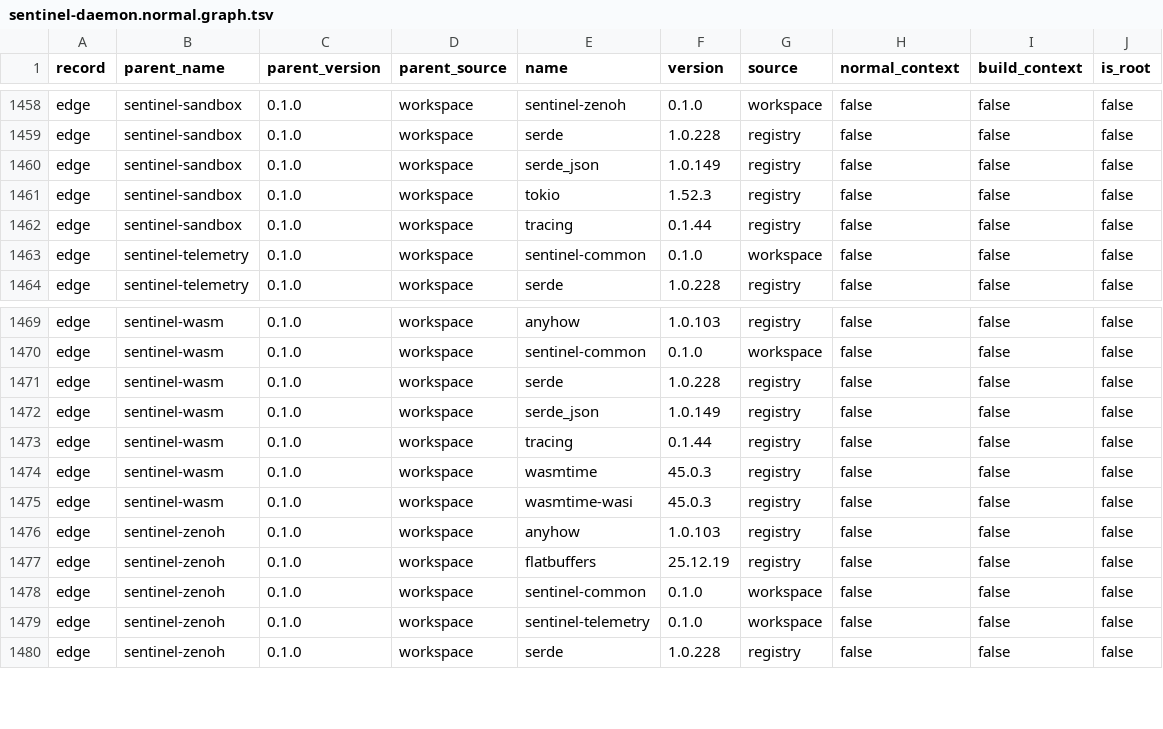
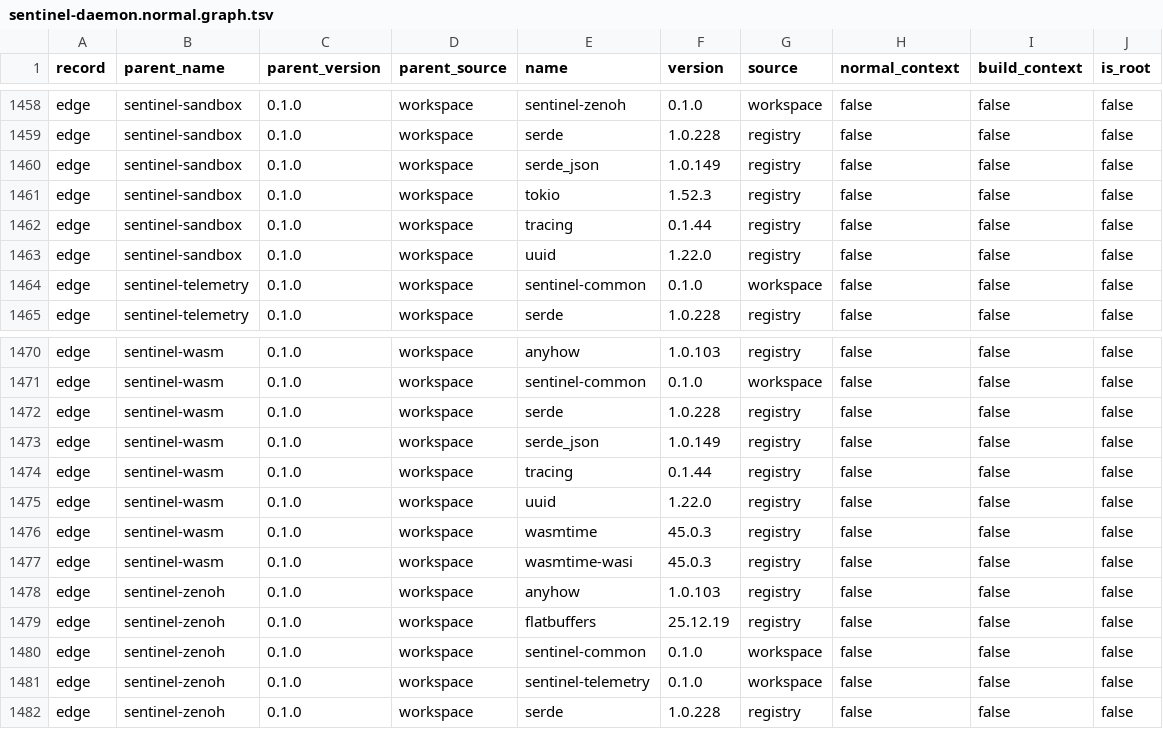
Before and after one commit to silentspike/project-sentinel, a TSV file: console/evidence/issue-631-live/trees/sentinel-daemon.normal.graph.tsv, drawn as a sheet; only a part is shown, gaps mark what is left out; the diff names each change by its address in the sheet, - before the commit and + after, or states it on an @@ line.

```diff
--- a/console/evidence/issue-631-live/trees/sentinel-daemon.normal.graph.tsv
+++ b/console/evidence/issue-631-live/trees/sentinel-daemon.normal.graph.tsv
+row 1463: edge | sentinel-sandbox | 0.1.0 | workspace | uuid | 1.22.0 | registry | false | false | false
+row 1475: edge | sentinel-wasm | 0.1.0 | workspace | uuid | 1.22.0 | registry | false | false | false
```
Also changed, not shown: console/evidence/issue-631-live/duplicates/reverse-closure.tsv, console/evidence/issue-631-live/trees/sentinel-daemon.normal-build.graph.tsv, 20 other files.
